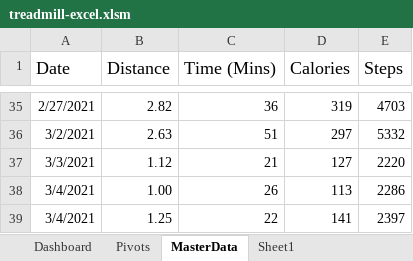
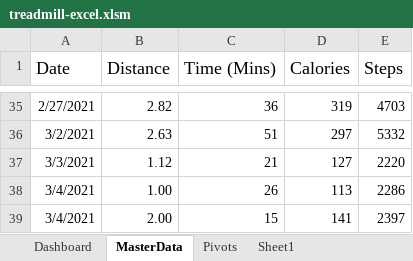
Before and after one commit to walkersoft/treadmill-excellence-vba, an Excel workbook: excel/treadmill-excel.xlsm, sheet MasterData, drawn as a sheet; only a part is shown, gaps mark what is left out; values as stored, in another font and other column widths than the file's, no borders; charts and pictures and table styles not drawn; the diff names each change by its address in the sheet, - before the commit and + after, or states it on an @@ line.

```diff
--- a/excel/treadmill-excel.xlsm (sheet MasterData)
+++ b/excel/treadmill-excel.xlsm (sheet MasterData)
@@ sheet tab order changed: Dashboard | MasterData | Pivots | Sheet1 @@
-B39 (Distance): 1.25
+B39 (Distance): 2.00
-C39 (Time (Mins)): 22
+C39 (Time (Mins)): 15
```
Also changed, not shown: sheet Dashboard, sheet Pivots, charts or pictures, 5 other files.
